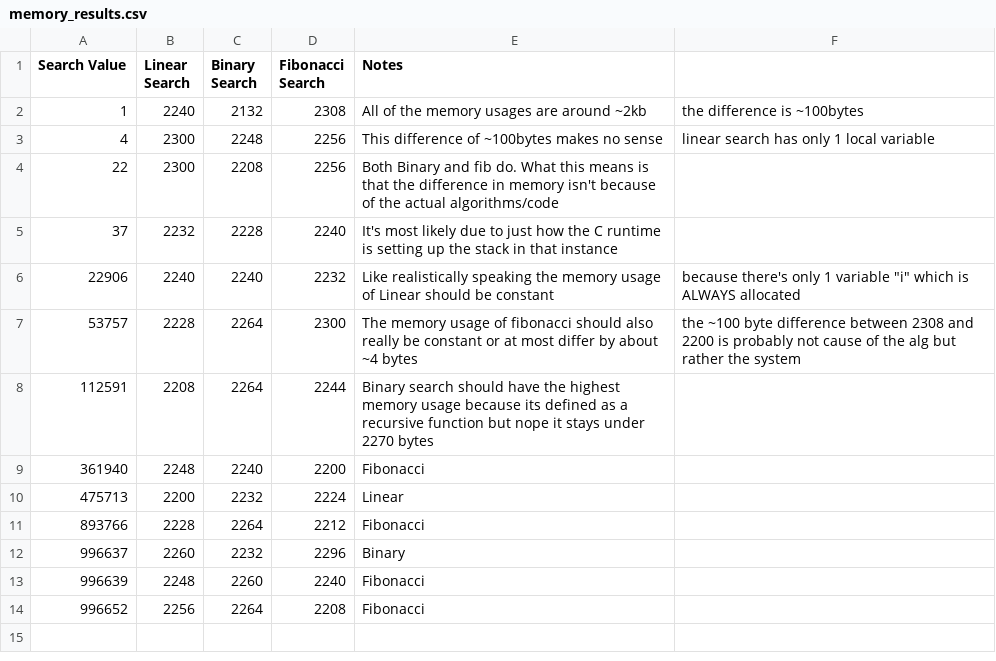
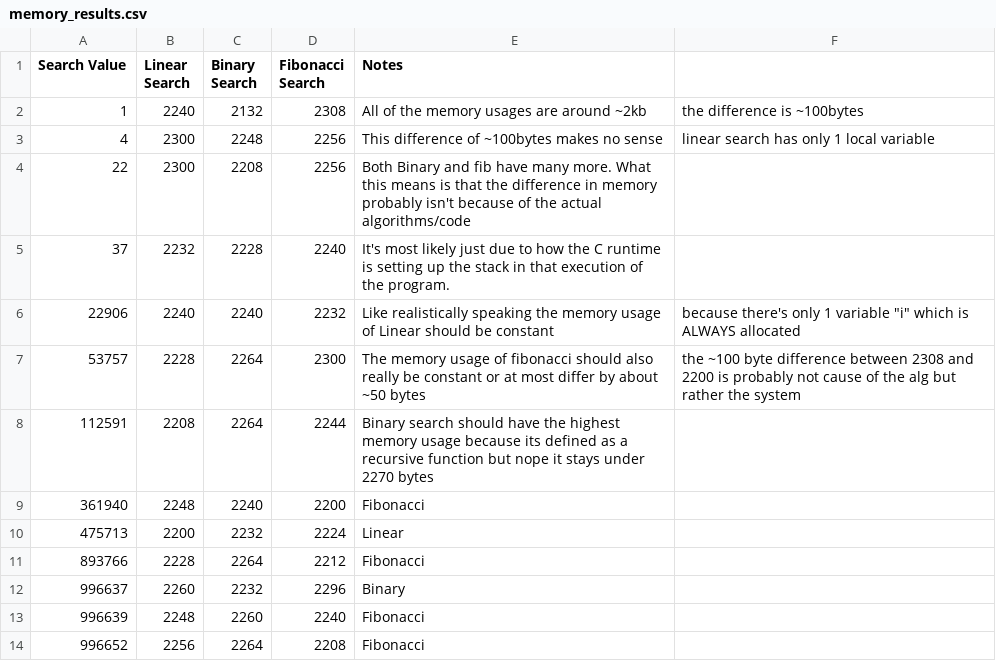
Before and after one commit to singk17/CS1XC3, a CSV file: lab5/memory_results.csv, drawn as a sheet.

```diff
--- a/lab5/memory_results.csv
+++ b/lab5/memory_results.csv
@@ -3,6 +3,6 @@ Search Value,Linear Search,Binary Search,Fibonacci Search,Notes
 4,2300,2248,2256,This difference of ~100bytes makes no sense,  linear search has only 1 local variable
-22,2300,2208,2256,Both Binary and fib do. What this means is that the difference in memory isn't because of the actual algorithms/code
-37,2232,2228,2240,It's most likely due to just how the C runtime is setting up the stack in that instance
+22,2300,2208,2256,Both Binary and fib have many more. What this means is that the difference in memory probably isn't because of the actual algorithms/code
+37,2232,2228,2240,It's most likely just due to how the C runtime is setting up the stack in that execution of the program.
 22906,2240,2240,2232,Like realistically speaking the memory usage of Linear should be constant, because there's only 1 variable "i" which is ALWAYS allocated
-53757,2228,2264,2300,The memory usage of fibonacci should also really be constant or at most differ by about ~4 bytes, the ~100 byte difference between 2308 and 2200 is probably not cause of the alg but rather the system
+53757,2228,2264,2300,The memory usage of fibonacci should also really be constant or at most differ by about ~50 bytes, the ~100 byte difference between 2308 and 2200 is probably not cause of the alg but rather the system
 112591,2208,2264,2244,Binary search should have the highest memory usage because its defined as a recursive function but nope it stays under 2270 bytes
```
Also changed, not shown: lab5/timing_results.csv.
